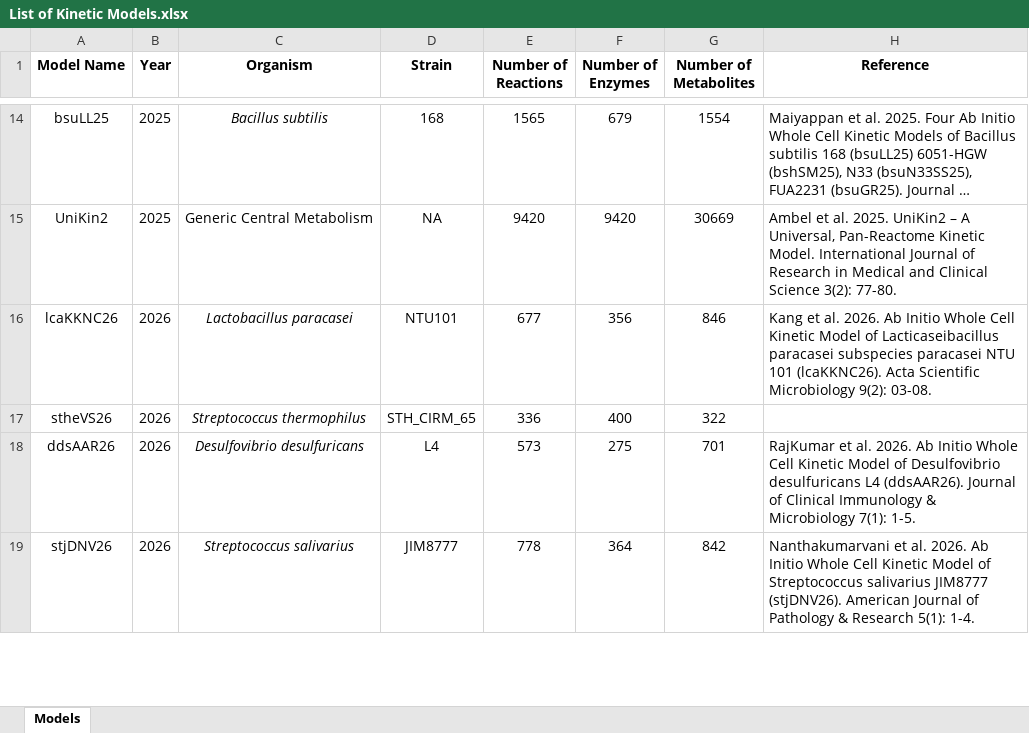
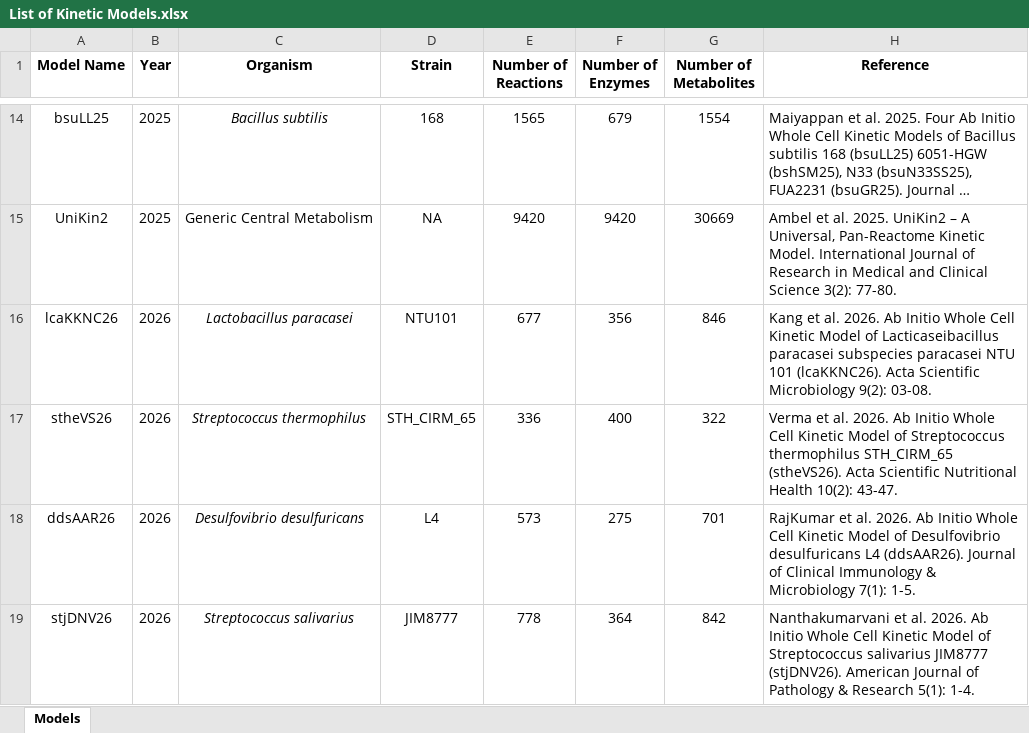
Before and after one commit to nsakinahkhalid7-nsk/kinmodre, an Excel workbook: List of Kinetic Models.xlsx, sheet Models, drawn as a sheet; only a part is shown, gaps mark what is left out; long unchanged cells end in …; values as stored, in another font and other column widths than the file's, no borders; the diff names each change by its address in the sheet, - before the commit and + after, or states it on an @@ line.

Commit message:
+ added publication for stheVS26

```diff
--- a/List of Kinetic Models.xlsx (sheet Models)
+++ b/List of Kinetic Models.xlsx (sheet Models)
-H17 (Reference): (empty)
+H17 (Reference): Verma et al. 2026. Ab Initio Whole Cell Kinetic Model of Streptococcus thermophilus STH_CIRM_65 (stheVS26). Acta Scientific Nutritional Health 10(2): 43-47.
```
Also changed, not shown: 1 other file.
